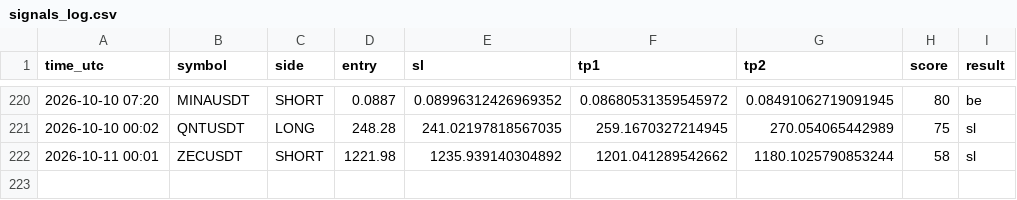
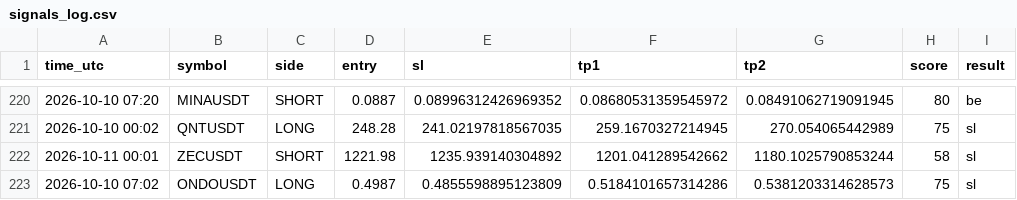
Before and after one commit to earnmoneyeasly/signal-bot, a CSV file: signals_log.csv, drawn as a sheet; only a part is shown, gaps mark what is left out; the diff names each change by its address in the sheet, - before the commit and + after, or states it on an @@ line.

```diff
--- a/signals_log.csv
+++ b/signals_log.csv
+row 223: 2026-10-10 07:02 | ONDOUSDT | LONG | 0.4987 | 0.4855598895123809 | 0.5184101657314286 | 0.5381203314628573 | 75 | sl
```
Also changed, not shown: 2 other files.
